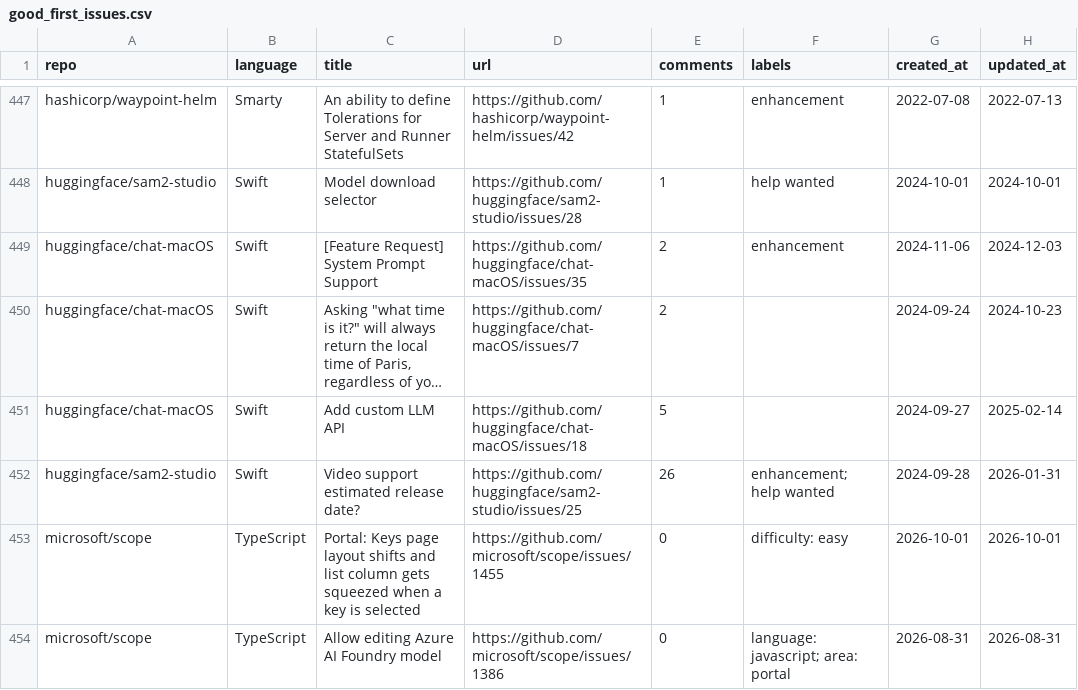
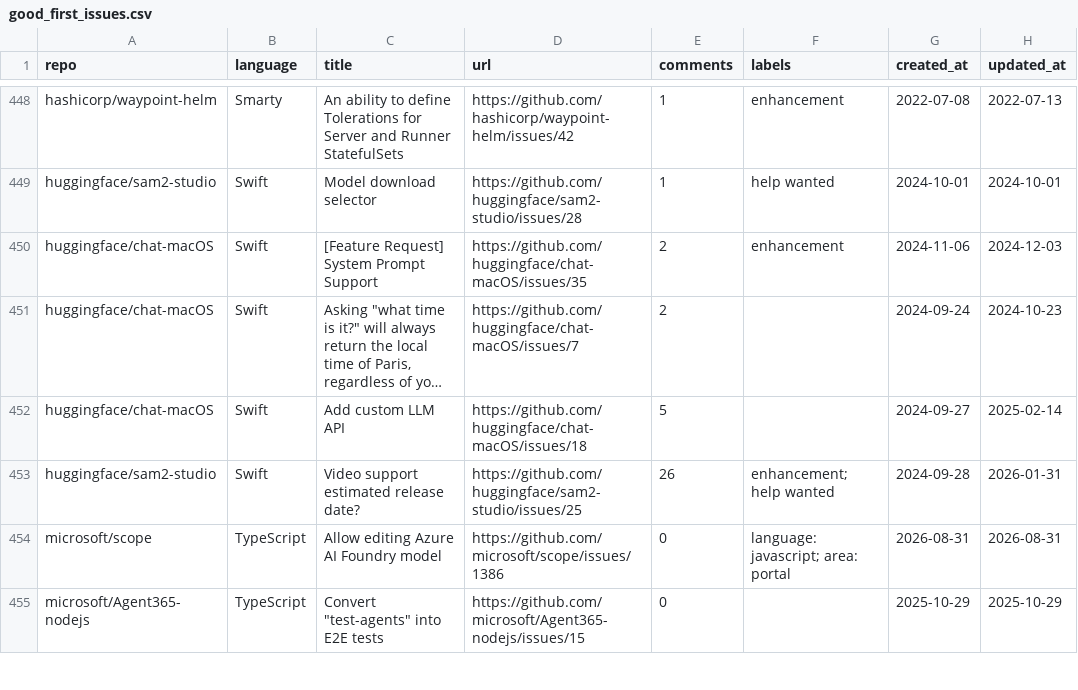
Before and after one commit to drkrillo/good-first-issues, a CSV file: good_first_issues.csv, drawn as a sheet; only a part is shown, gaps mark what is left out; the shorter side is filled out with more unchanged rows; long unchanged cells end in …; removed rows and columns are numbered as before the commit, all else as after; the diff covers the shown part only; the diff names each change by its address in the sheet, - before the commit and + after, or states it on an @@ line.

```diff
--- a/good_first_issues.csv
+++ b/good_first_issues.csv
-row 453: microsoft/scope | TypeScript | Portal: Keys page layout shifts and list column gets squeezed when a key is selected | https://github.com/microsoft/scope/issues/1455 | 0 | difficulty: easy | 2026-10-01 | 2026-10-01
```
Also changed, not shown: 5 added rows, 4 removed rows and 4 edited cells elsewhere in this file, 1 other file.
